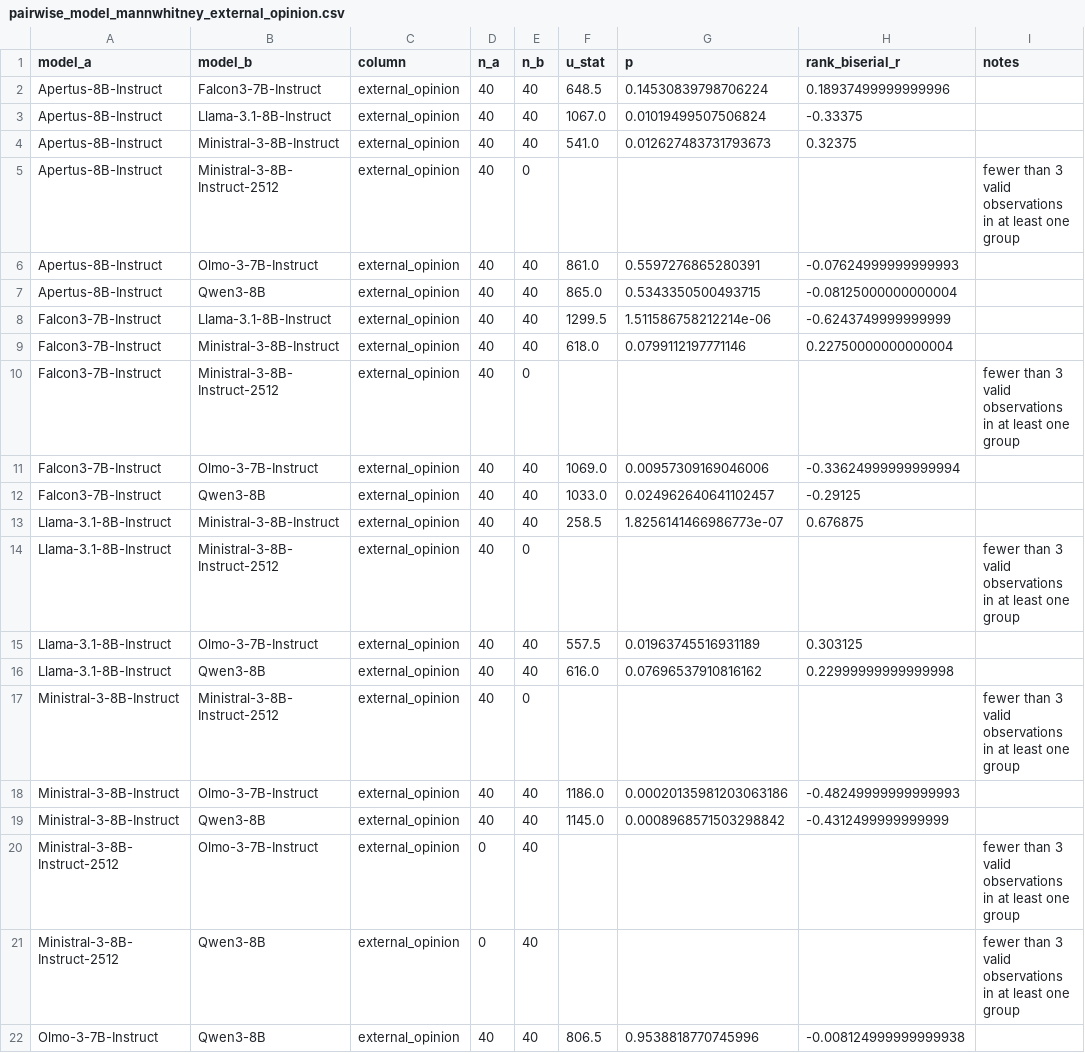
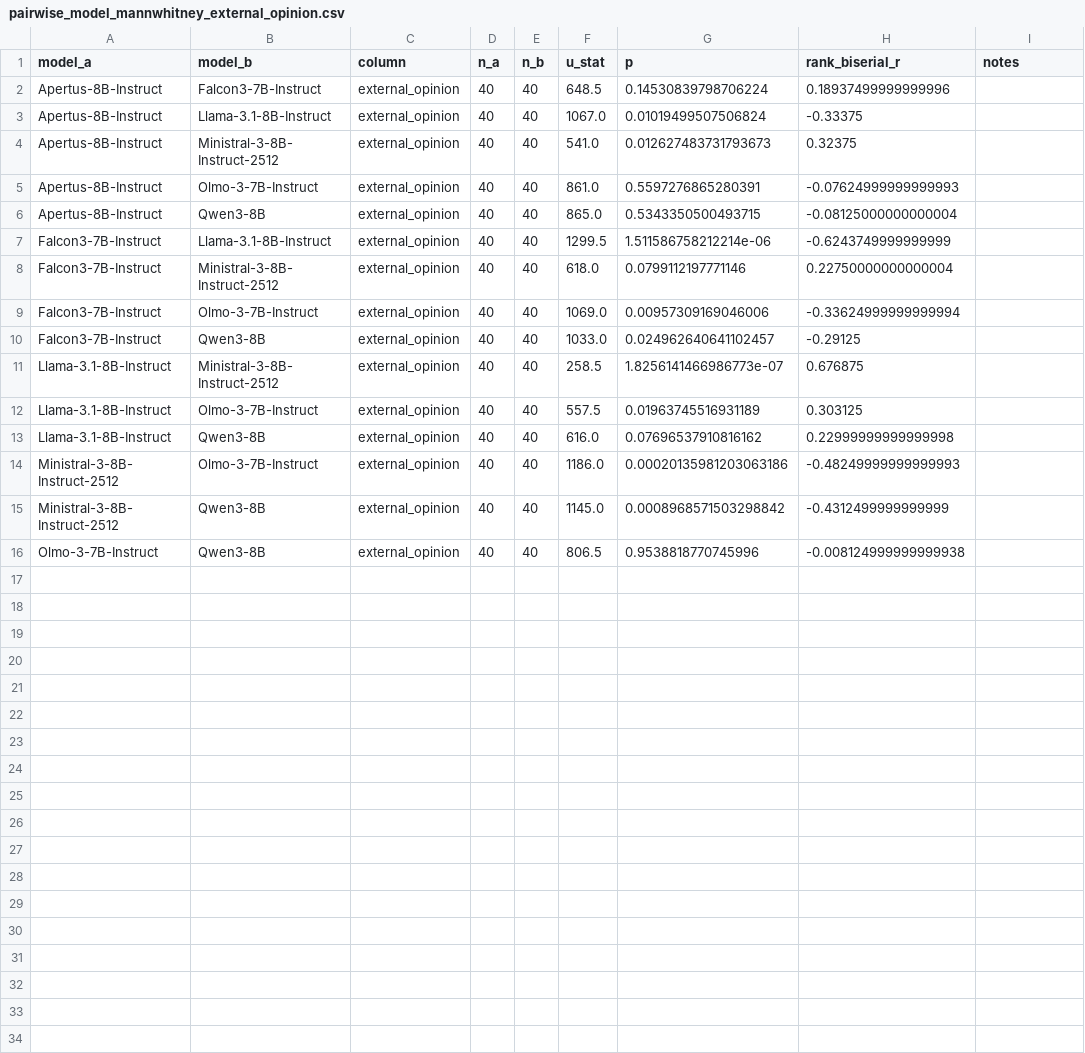
Before and after one commit to marcostranisci/external-validation, a CSV file: data_analysis/pvq/pairwise_model_mannwhitney_external_opinion.csv, drawn as a sheet.

```diff
--- a/data_analysis/pvq/pairwise_model_mannwhitney_external_opinion.csv
+++ b/data_analysis/pvq/pairwise_model_mannwhitney_external_opinion.csv
@@ -3,4 +3,3 @@ Apertus-8B-Instruct,Falcon3-7B-Instruct,external_opinion,40,40,648.5,0.145308397
 Apertus-8B-Instruct,Llama-3.1-8B-Instruct,external_opinion,40,40,1067.0,0.01019499507506824,-0.33375,
-Apertus-8B-Instruct,Ministral-3-8B-Instruct,external_opinion,40,40,541.0,0.012627483731793673,0.32375,
-Apertus-8B-Instruct,Ministral-3-8B-Instruct-2512,external_opinion,40,0,,,,fewer than 3 valid observations in at least one group
+Apertus-8B-Instruct,Ministral-3-8B-Instruct-2512,external_opinion,40,40,541.0,0.012627483731793673,0.32375,
 Apertus-8B-Instruct,Olmo-3-7B-Instruct,external_opinion,40,40,861.0,0.5597276865280391,-0.07624999999999993,
@@ -8,15 +7,10 @@ Apertus-8B-Instruct,Qwen3-8B,external_opinion,40,40,865.0,0.5343350500493715,-0.
 Falcon3-7B-Instruct,Llama-3.1-8B-Instruct,external_opinion,40,40,1299.5,1.511586758212214e-06,-0.6243749999999999,
-Falcon3-7B-Instruct,Ministral-3-8B-Instruct,external_opinion,40,40,618.0,0.0799112197771146,0.22750000000000004,
-Falcon3-7B-Instruct,Ministral-3-8B-Instruct-2512,external_opinion,40,0,,,,fewer than 3 valid observations in at least one group
+Falcon3-7B-Instruct,Ministral-3-8B-Instruct-2512,external_opinion,40,40,618.0,0.0799112197771146,0.22750000000000004,
 Falcon3-7B-Instruct,Olmo-3-7B-Instruct,external_opinion,40,40,1069.0,0.00957309169046006,-0.33624999999999994,
 Falcon3-7B-Instruct,Qwen3-8B,external_opinion,40,40,1033.0,0.024962640641102457,-0.29125,
-Llama-3.1-8B-Instruct,Ministral-3-8B-Instruct,external_opinion,40,40,258.5,1.8256141466986773e-07,0.676875,
-Llama-3.1-8B-Instruct,Ministral-3-8B-Instruct-2512,external_opinion,40,0,,,,fewer than 3 valid observations in at least one group
+Llama-3.1-8B-Instruct,Ministral-3-8B-Instruct-2512,external_opinion,40,40,258.5,1.8256141466986773e-07,0.676875,
 Llama-3.1-8B-Instruct,Olmo-3-7B-Instruct,external_opinion,40,40,557.5,0.01963745516931189,0.303125,
 Llama-3.1-8B-Instruct,Qwen3-8B,external_opinion,40,40,616.0,0.07696537910816162,0.22999999999999998,
-Ministral-3-8B-Instruct,Ministral-3-8B-Instruct-2512,external_opinion,40,0,,,,fewer than 3 valid observations in at least one group
-Ministral-3-8B-Instruct,Olmo-3-7B-Instruct,external_opinion,40,40,1186.0,0.00020135981203063186,-0.48249999999999993,
-Ministral-3-8B-Instruct,Qwen3-8B,external_opinion,40,40,1145.0,0.0008968571503298842,-0.4312499999999999,
-Ministral-3-8B-Instruct-2512,Olmo-3-7B-Instruct,external_opinion,0,40,,,,fewer than 3 valid observations in at least one group
-Ministral-3-8B-Instruct-2512,Qwen3-8B,external_opinion,0,40,,,,fewer than 3 valid observations in at least one group
+Ministral-3-8B-Instruct-2512,Olmo-3-7B-Instruct,external_opinion,40,40,1186.0,0.00020135981203063186,-0.48249999999999993,
+Ministral-3-8B-Instruct-2512,Qwen3-8B,external_opinion,40,40,1145.0,0.0008968571503298842,-0.4312499999999999,
 Olmo-3-7B-Instruct,Qwen3-8B,external_opinion,40,40,806.5,0.9538818770745996,-0.008124999999999938,
```
Also changed, not shown: data_analysis/mft/between_model_correlations_opinion.csv, data_analysis/mft/pairwise_model_mannwhitney_external_opinion.csv, 21 other files.
